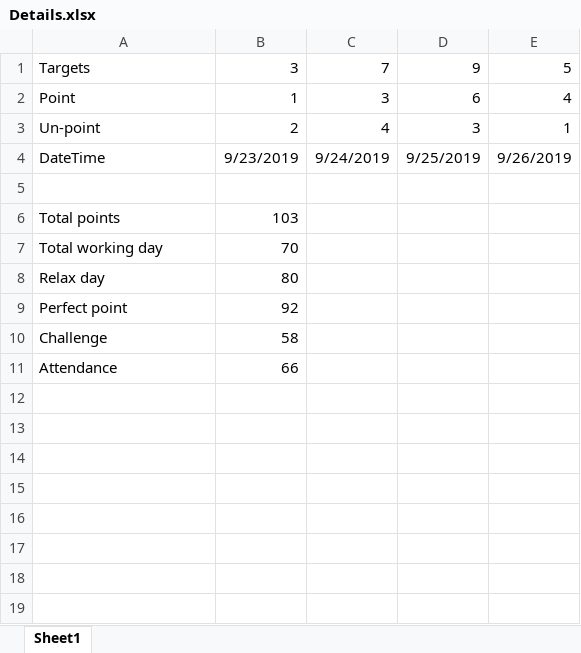
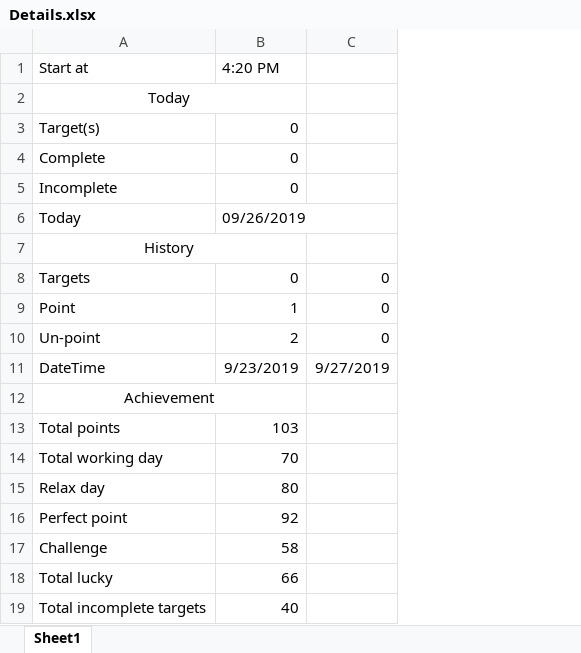
Before and after one commit to ThunderSword99/Wa-do-hek, an Excel workbook: WhatchaDoin/WhatchaDoin/bin/Debug/Details.xlsx, sheet Sheet1, drawn as a sheet; values as stored, in another font and other column widths than the file's, no borders; removed rows and columns are numbered as before the commit, all else as after; the diff names each change by its address in the sheet, - before the commit and + after, or states it on an @@ line.

Commit message:
Save and load today achievements done frmTodoList

```diff
--- a/WhatchaDoin/WhatchaDoin/bin/Debug/Details.xlsx (sheet Sheet1)
+++ b/WhatchaDoin/WhatchaDoin/bin/Debug/Details.xlsx (sheet Sheet1)
-column C, rows 1-4: 7 | 3 | 4 | 9/24/2019
-column D, rows 1-4: 9 | 6 | 3 | 9/25/2019
-column E, rows 1-4: 5 | 4 | 1 | 9/26/2019
+column C, rows 8-11: 0 | 0 | 0 | 9/27/2019
+row 1: Start at | 4:20 PM
+row 2: Today
+row 3: Target(s) | 0
+row 4: Complete | 0
+row 5: Incomplete | 0
+row 6: Today | 09/26/2019
+row 7: History
-B8: 3
+B8: 0
-A12: (empty)
+A12: Achievement
+A12:B12 merged
-A18: Attendance
+A18: Total lucky
+row 19: Total incomplete targets | 40
```
Also changed, not shown: 13 other files.
